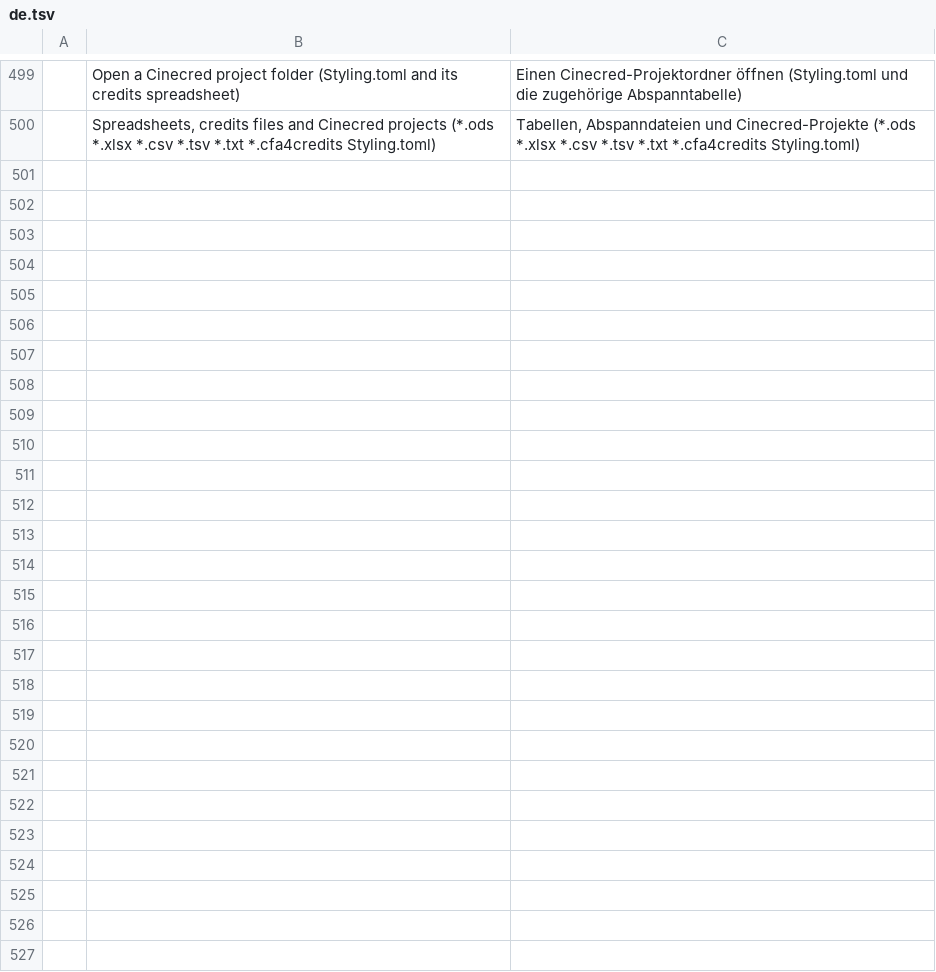
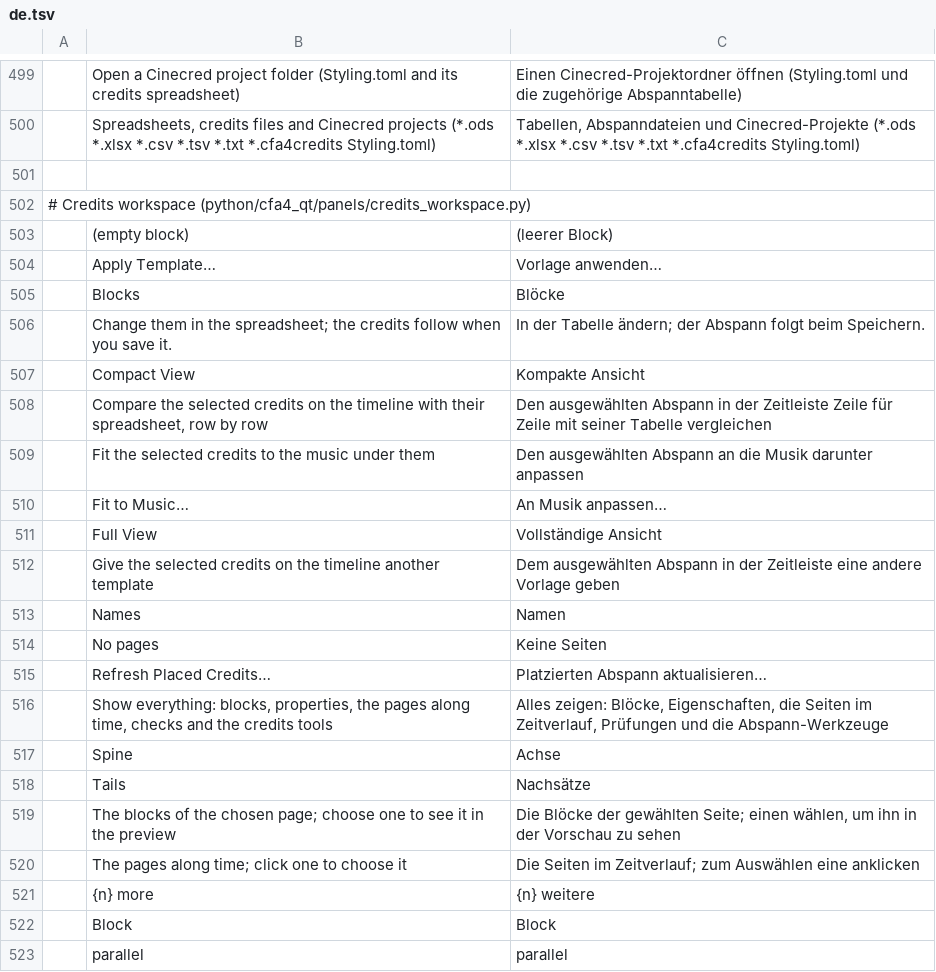
Before and after one commit to ubuntuokos/CinemaFundArchitecture4, a TSV file: python/cfa4_qt/i18n/de.tsv, drawn as a sheet; only a part is shown, gaps mark what is left out.

```diff
--- a/python/cfa4_qt/i18n/de.tsv
+++ b/python/cfa4_qt/i18n/de.tsv
@@ -500 +500,24 @@
 	Spreadsheets, credits files and Cinecred projects (*.ods *.xlsx *.csv *.tsv *.txt *.cfa4credits Styling.toml)	Tabellen, Abspanndateien und Cinecred-Projekte (*.ods *.xlsx *.csv *.tsv *.txt *.cfa4credits Styling.toml)
+
+# Credits workspace (python/cfa4_qt/panels/credits_workspace.py)
+	(empty block)	(leerer Block)
+	Apply Template…	Vorlage anwenden…
+	Blocks	Blöcke
+	Change them in the spreadsheet; the credits follow when you save it.	In der Tabelle ändern; der Abspann folgt beim Speichern.
+	Compact View	Kompakte Ansicht
+	Compare the selected credits on the timeline with their spreadsheet, row by row	Den ausgewählten Abspann in der Zeitleiste Zeile für Zeile mit seiner Tabelle vergleichen
+	Fit the selected credits to the music under them	Den ausgewählten Abspann an die Musik darunter anpassen
+	Fit to Music…	An Musik anpassen…
+	Full View	Vollständige Ansicht
+	Give the selected credits on the timeline another template	Dem ausgewählten Abspann in der Zeitleiste eine andere Vorlage geben
+	Names	Namen
+	No pages	Keine Seiten
+	Refresh Placed Credits…	Platzierten Abspann aktualisieren…
+	Show everything: blocks, properties, the pages along time, checks and the credits tools	Alles zeigen: Blöcke, Eigenschaften, die Seiten im Zeitverlauf, Prüfungen und die Abspann-Werkzeuge
+	Spine	Achse
+	Tails	Nachsätze
+	The blocks of the chosen page; choose one to see it in the preview	Die Blöcke der gewählten Seite; einen wählen, um ihn in der Vorschau zu sehen
+	The pages along time; click one to choose it	Die Seiten im Zeitverlauf; zum Auswählen eine anklicken
+	{n} more	{n} weitere
+	Block	Block
+	parallel	parallel
```
Also changed, not shown: python/cfa4_qt/i18n/es.tsv, python/cfa4_qt/i18n/fr.tsv, 17 other files.
